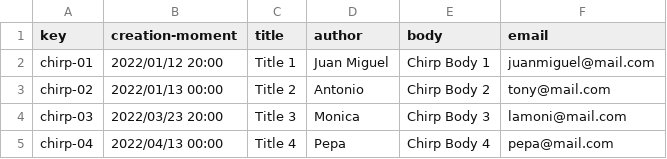
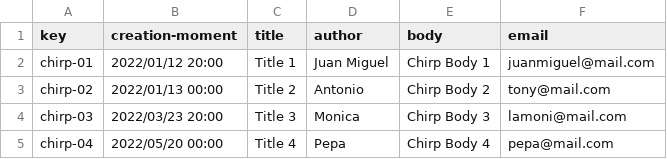
Before and after one commit to marinaramirofde/Acme-Toolkits, a CSV file: src/main/webapp/WEB-INF/resources/sample-data/chirp.csv, drawn as a sheet.

```diff
--- a/src/main/webapp/WEB-INF/resources/sample-data/chirp.csv
+++ b/src/main/webapp/WEB-INF/resources/sample-data/chirp.csv
@@ -4,2 +4,2 @@ chirp-02,"2022/01/13 00:00",Title 2,Antonio,Chirp Body 2,tony@mail.com
 chirp-03,"2022/03/23 20:00",Title 3,Monica,Chirp Body 3,lamoni@mail.com
-chirp-04,"2022/04/13 00:00",Title 4,Pepa,Chirp Body 4,pepa@mail.com
+chirp-04,"2022/05/20 00:00",Title 4,Pepa,Chirp Body 4,pepa@mail.com
```
Also changed, not shown: 3 other files.
